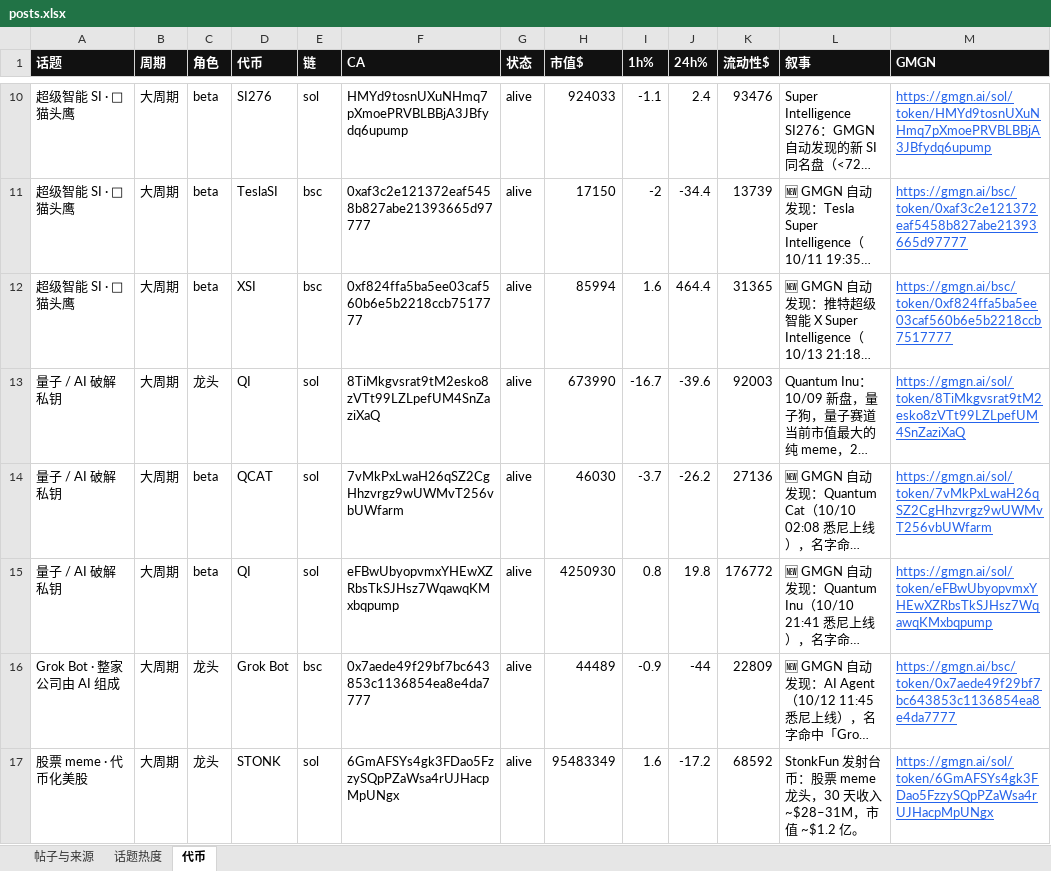
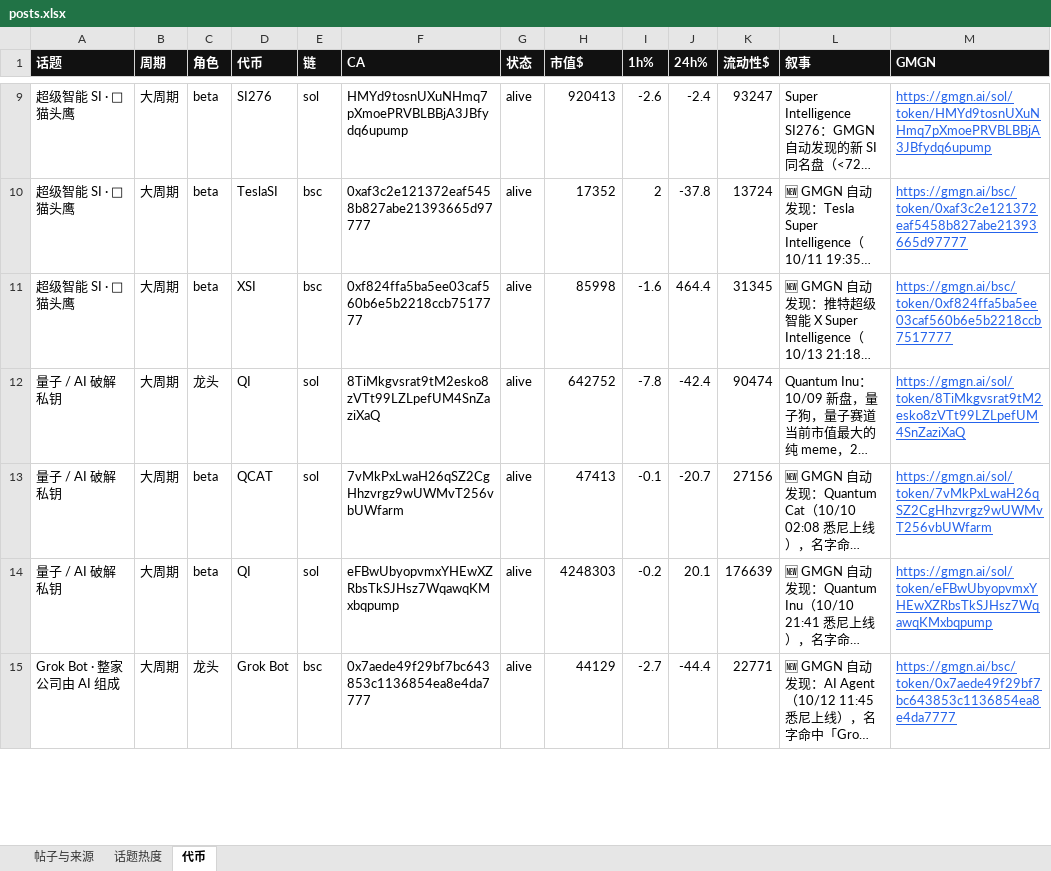
Before and after one commit to KiddyaKid/alpha-dashboard, an Excel workbook: posts.xlsx, sheet 代币, drawn as a sheet; only a part is shown, gaps mark what is left out; long unchanged cells end in …; values as stored, in another font and other column widths than the file's, no borders; removed rows and columns are numbered as before the commit, all else as after; the diff covers the shown part only; the diff names each change by its address in the sheet, - before the commit and + after, or states it on an @@ line.

Commit message:
tokens 10/14 08:31

```diff
--- a/posts.xlsx (sheet 代币)
+++ b/posts.xlsx (sheet 代币)
-H9 (市值$): 924033
+H9 (市值$): 920413
-I9 (1h%): -1.1
+I9 (1h%): -2.6
-J9 (24h%): 2.4
+J9 (24h%): -2.4
-K9 (流动性$): 93476
+K9 (流动性$): 93247
-H10 (市值$): 17150
+H10 (市值$): 17352
-I10 (1h%): -2
+I10 (1h%): 2
-J10 (24h%): -34.4
+J10 (24h%): -37.8
-K10 (流动性$): 13739
+K10 (流动性$): 13724
-H11 (市值$): 85994
+H11 (市值$): 85998
-I11 (1h%): 1.6
+I11 (1h%): -1.6
-K11 (流动性$): 31365
+K11 (流动性$): 31345
-H12 (市值$): 673990
+H12 (市值$): 642752
-I12 (1h%): -16.7
+I12 (1h%): -7.8
-J12 (24h%): -39.6
+J12 (24h%): -42.4
-K12 (流动性$): 92003
+K12 (流动性$): 90474
-H13 (市值$): 46030
+H13 (市值$): 47413
-I13 (1h%): -3.7
+I13 (1h%): -0.1
-J13 (24h%): -26.2
+J13 (24h%): -20.7
-K13 (流动性$): 27136
+K13 (流动性$): 27156
-H14 (市值$): 4250930
+H14 (市值$): 4248303
-I14 (1h%): 0.8
+I14 (1h%): -0.2
-J14 (24h%): 19.8
+J14 (24h%): 20.1
-K14 (流动性$): 176772
+K14 (流动性$): 176639
-H15 (市值$): 44489
+H15 (市值$): 44129
-I15 (1h%): -0.9
+I15 (1h%): -2.7
-J15 (24h%): -44
+J15 (24h%): -44.4
-K15 (流动性$): 22809
+K15 (流动性$): 22771
-row 17: 股票 meme · 代币化美股 | 大周期 | 龙头 | STONK | sol | 6GmAFSYs4gk3FDao5FzzySQpPZaWsa4rUJHacpMpUNgx | alive | 95483349 | 1.6 | -17.2 | 68592 | StonkFun 发射台币：股票 meme 龙头，30 天收入 ~$28–31M，市值 ~$1.2 亿。 | https://gmgn.ai/sol/token/6GmAFSYs4gk3FDao5FzzySQpPZaWsa4rUJHacpMpUNgx
```
Also changed, not shown: 1 added row, 1 removed row and 129 edited cells elsewhere in this sheet, sheet 话题热度, 2 other files.
